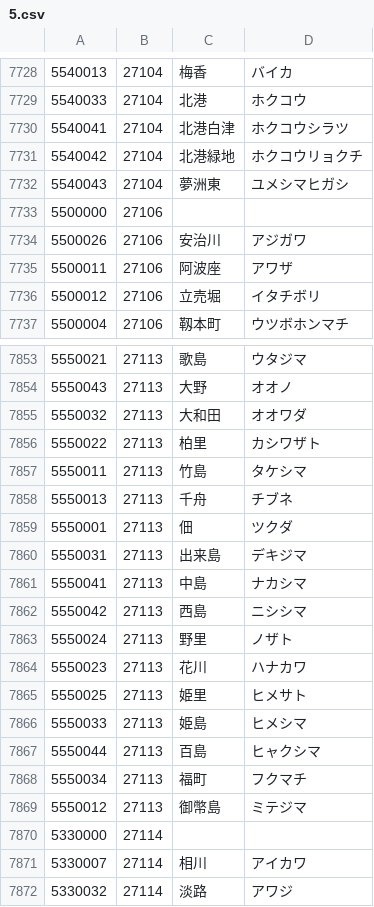
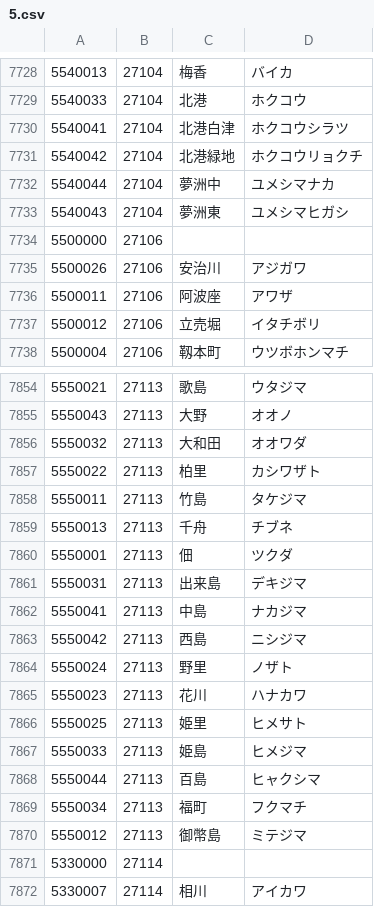
Before and after one commit to code4fukui/PostalCode, a CSV file: data/5.csv, drawn as a sheet; only a part is shown, gaps mark what is left out; the shorter side is filled out with more unchanged rows.

Commit message:
update data

```diff
--- a/data/5.csv
+++ b/data/5.csv
@@ -7731,2 +7731,3 @@
 5540042,27104,北港緑地,ホクコウリョクチ
+5540044,27104,夢洲中,ユメシマナカ
 5540043,27104,夢洲東,ユメシマヒガシ
@@ -7856,3 +7857,3 @@
 5550022,27113,柏里,カシワザト
-5550011,27113,竹島,タケシマ
+5550011,27113,竹島,タケジマ
 5550013,27113,千舟,チブネ
@@ -7860,4 +7861,4 @@
 5550031,27113,出来島,デキジマ
-5550041,27113,中島,ナカシマ
-5550042,27113,西島,ニシシマ
+5550041,27113,中島,ナカジマ
+5550042,27113,西島,ニシジマ
 5550024,27113,野里,ノザト
@@ -7865,3 +7866,3 @@
 5550025,27113,姫里,ヒメサト
-5550033,27113,姫島,ヒメシマ
+5550033,27113,姫島,ヒメジマ
 5550044,27113,百島,ヒャクシマ
```
Also changed, not shown: data/6.csv, data/8.csv.
